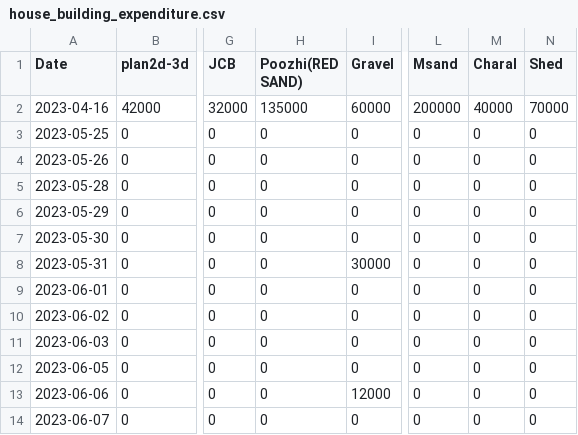
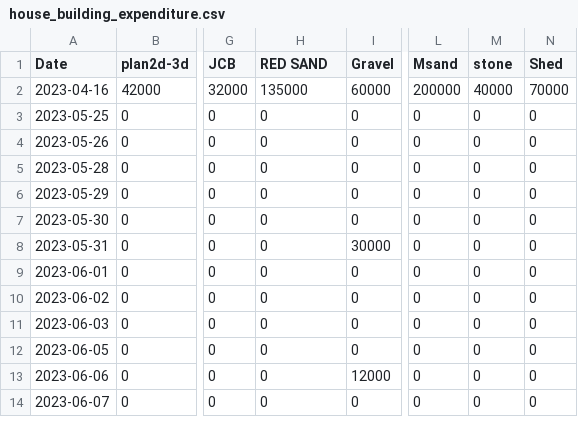
Before and after one commit to Aardra28/house_building_expenditure, a CSV file: house_building_expenditure.csv, drawn as a sheet; only a part is shown, gaps mark what is left out; the diff names each change by its address in the sheet, - before the commit and + after, or states it on an @@ line.

Commit message:
Update house_building_expenditure.csv

```diff
--- a/house_building_expenditure.csv
+++ b/house_building_expenditure.csv
-H1: Poozhi(RED SAND)
+H1: RED SAND
-M1: Charal
+M1: stone
```
